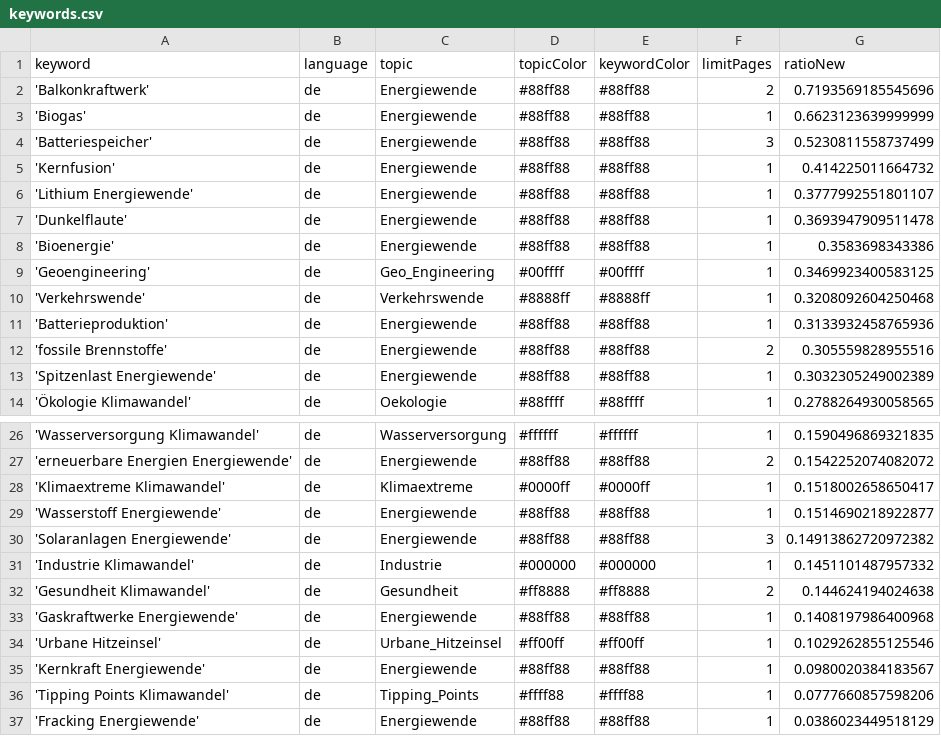
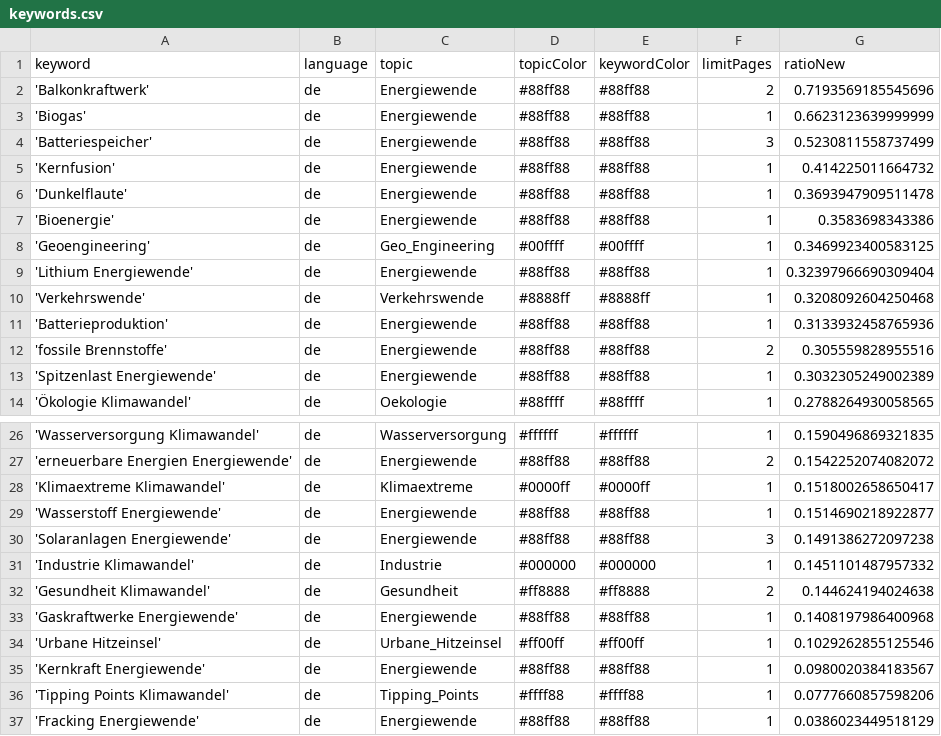
Before and after one commit to daschu83-news/energyIsComing, a CSV file: keywords.csv, drawn as a sheet; only a part is shown, gaps mark what is left out.

Commit message:
Commit from GitHub Actions (harvest:0.0)

```diff
--- a/keywords.csv
+++ b/keywords.csv
@@ -5,3 +5,2 @@ keyword,language,topic,topicColor,keywordColor,limitPages,ratioNew
 'Kernfusion',de,Energiewende,#88ff88,#88ff88,1,0.414225011664732
-'Lithium Energiewende',de,Energiewende,#88ff88,#88ff88,1,0.3777992551801107
 'Dunkelflaute',de,Energiewende,#88ff88,#88ff88,1,0.3693947909511478
@@ -9,2 +8,3 @@ keyword,language,topic,topicColor,keywordColor,limitPages,ratioNew
 'Geoengineering',de,Geo_Engineering,#00ffff,#00ffff,1,0.3469923400583125
+'Lithium Energiewende',de,Energiewende,#88ff88,#88ff88,1,0.32397966690309404
 'Verkehrswende',de,Verkehrswende,#8888ff,#8888ff,1,0.3208092604250468
@@ -29,3 +29,3 @@ keyword,language,topic,topicColor,keywordColor,limitPages,ratioNew
 'Wasserstoff Energiewende',de,Energiewende,#88ff88,#88ff88,1,0.1514690218922877
-'Solaranlagen Energiewende',de,Energiewende,#88ff88,#88ff88,3,0.14913862720972382
+'Solaranlagen Energiewende',de,Energiewende,#88ff88,#88ff88,3,0.1491386272097238
 'Industrie Klimawandel',de,Industrie,#000000,#000000,1,0.1451101487957332
```
